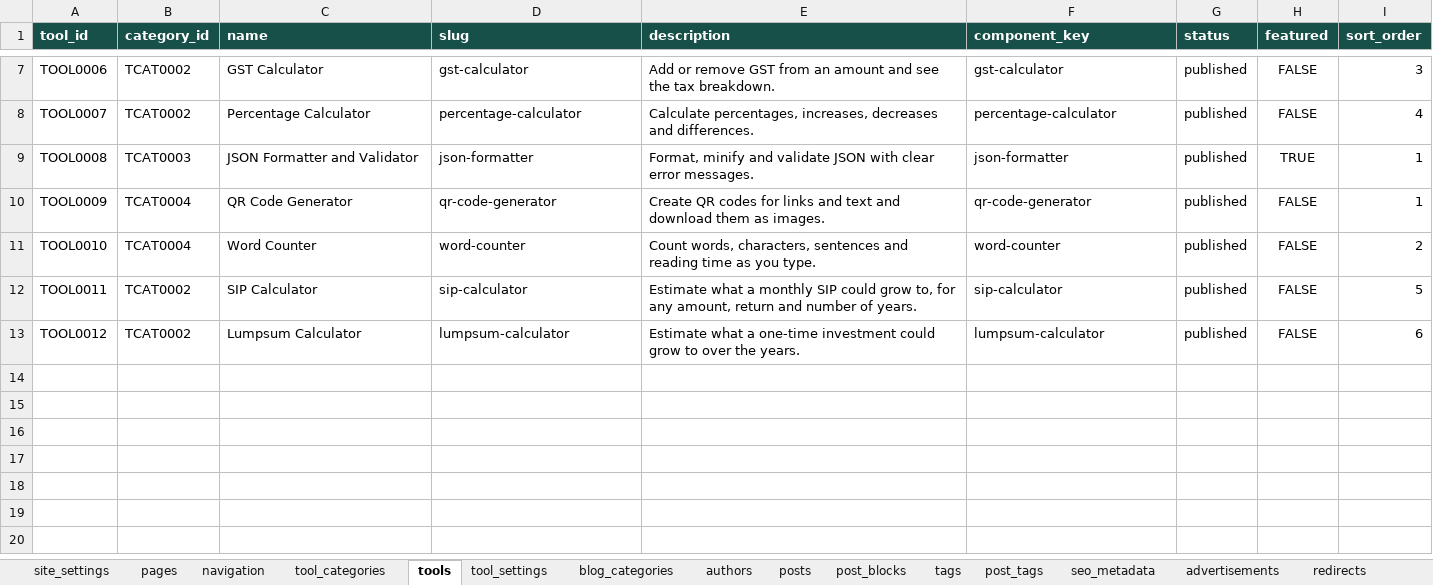
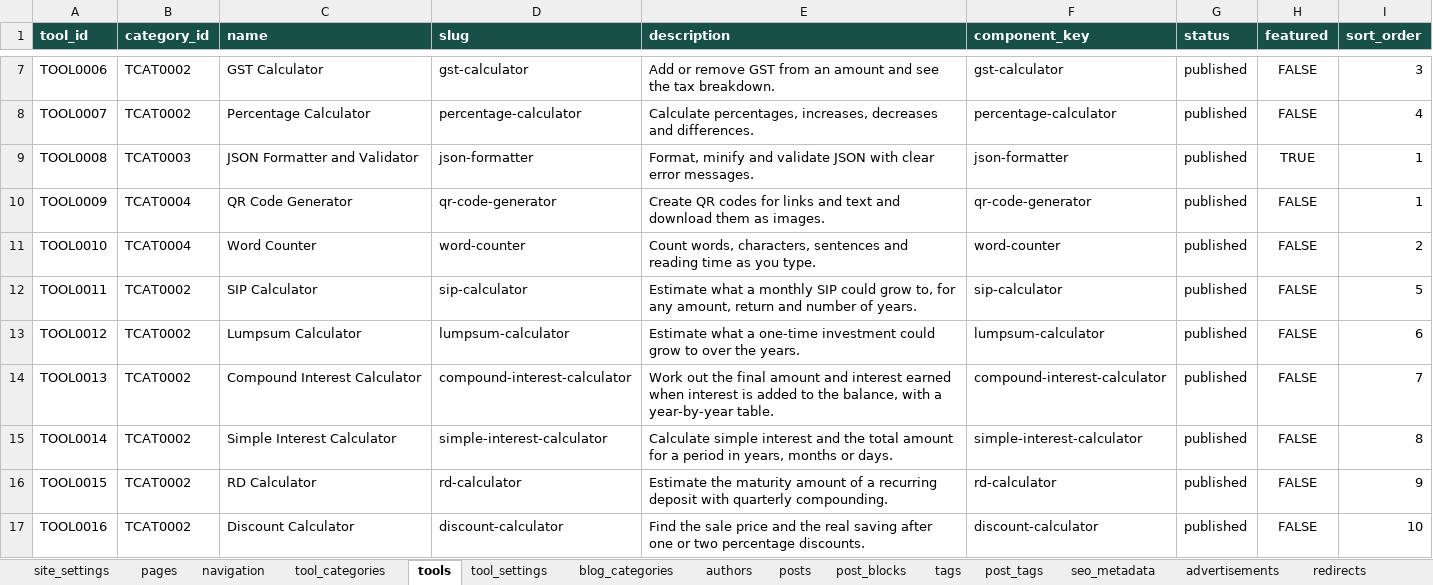
Before and after one commit to oewersolutions/oewer-tools, an Excel workbook: data/oewer_database.xlsx, sheet tools, drawn as a sheet; only a part is shown, gaps mark what is left out; values as stored, in another font and other column widths than the file's, no borders; the diff names each change by its address in the sheet, - before the commit and + after, or states it on an @@ line.

```diff
--- a/data/oewer_database.xlsx (sheet tools)
+++ b/data/oewer_database.xlsx (sheet tools)
+row 14: TOOL0013 | TCAT0002 | Compound Interest Calculator | compound-interest-calculator | Work out the final amount and interest earned when interest is added to the balance, with a year-by-year table. | compound-interest-calculator | published | FALSE | 7
+row 15: TOOL0014 | TCAT0002 | Simple Interest Calculator | simple-interest-calculator | Calculate simple interest and the total amount for a period in years, months or days. | simple-interest-calculator | published | FALSE | 8
+row 16: TOOL0015 | TCAT0002 | RD Calculator | rd-calculator | Estimate the maturity amount of a recurring deposit with quarterly compounding. | rd-calculator | published | FALSE | 9
+row 17: TOOL0016 | TCAT0002 | Discount Calculator | discount-calculator | Find the sale price and the real saving after one or two percentage discounts. | discount-calculator | published | FALSE | 10
```
Also changed, not shown: sheet post_blocks, sheet tool_settings, sheet posts, sheet post_tags, sheet seo_metadata, sheet tags, 16 other files.
